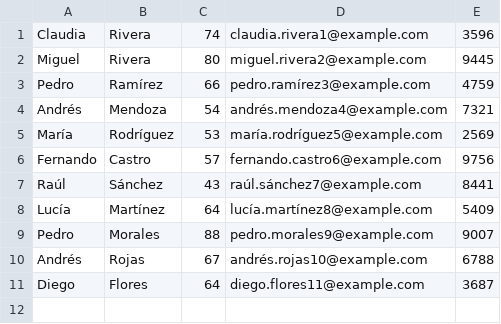
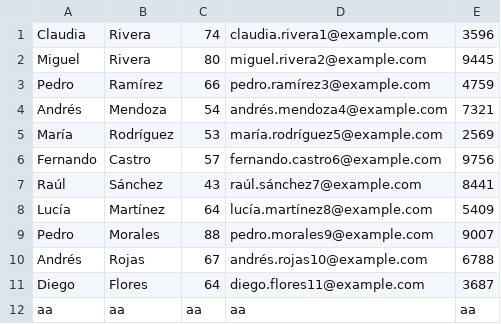
Before and after one commit to asieraz/ProyectoProg_III_Grupo_10, a CSV file: resources/data/personas.csv, drawn as a sheet; the diff names each change by its address in the sheet, - before the commit and + after, or states it on an @@ line.

```diff
--- a/resources/data/personas.csv
+++ b/resources/data/personas.csv
+row 12: aa | aa | aa | aa | aa
```
Also changed, not shown: 1 other file.
